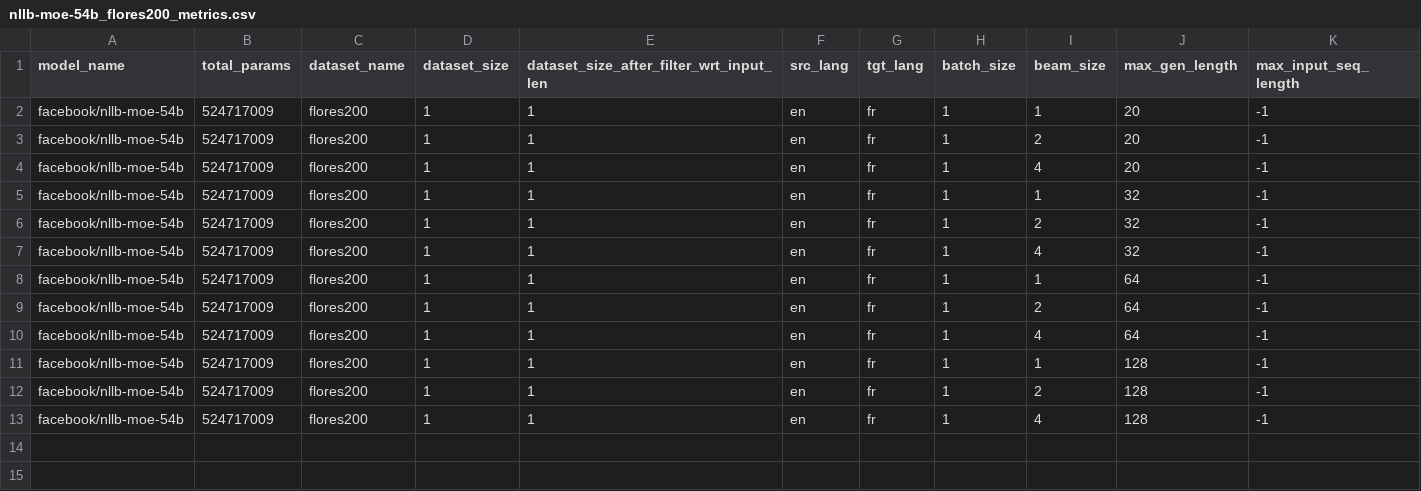
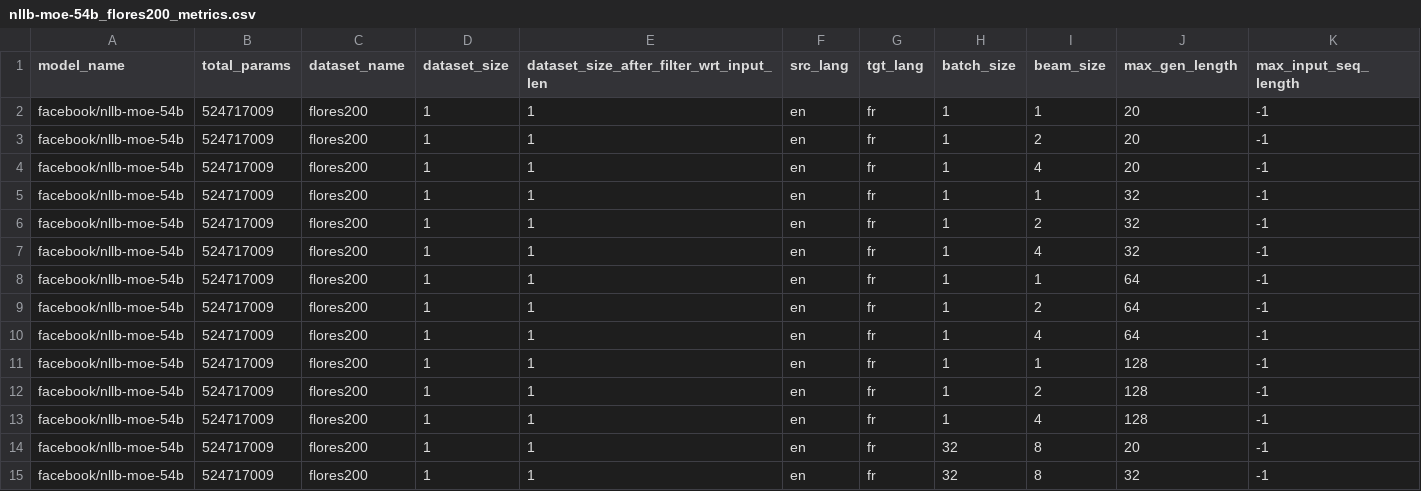
Before and after one commit to wassim2u/Benchmark, a CSV file: metric_logs/nllb-moe-54b_flores200_metrics.csv, drawn as a sheet; only a part is shown; rows hold the shown columns only; the diff names each change by its address in the sheet, - before the commit and + after, or states it on an @@ line.

```diff
--- a/metric_logs/nllb-moe-54b_flores200_metrics.csv
+++ b/metric_logs/nllb-moe-54b_flores200_metrics.csv
+row 14: facebook/nllb-moe-54b | 524717009 | flores200 | 1 | 1 | en | fr | 32 | 8 | 20 | -1
+row 15: facebook/nllb-moe-54b | 524717009 | flores200 | 1 | 1 | en | fr | 32 | 8 | 32 | -1
```
Also changed, not shown: fail_logs/failed_experiments.csv, metric_logs/nllb-moe-54b_wmt14_metrics.csv, 6 other files.
